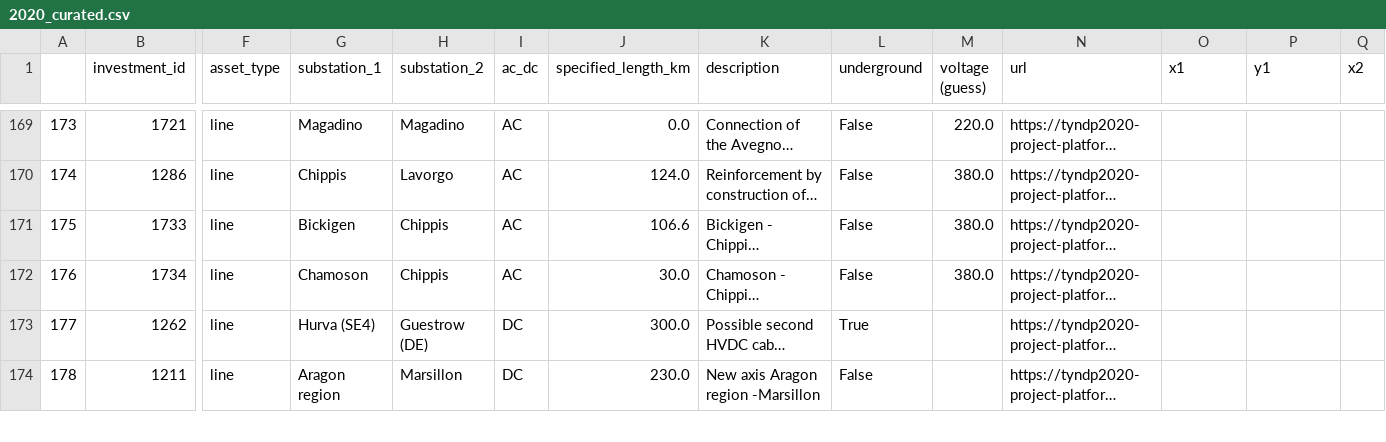
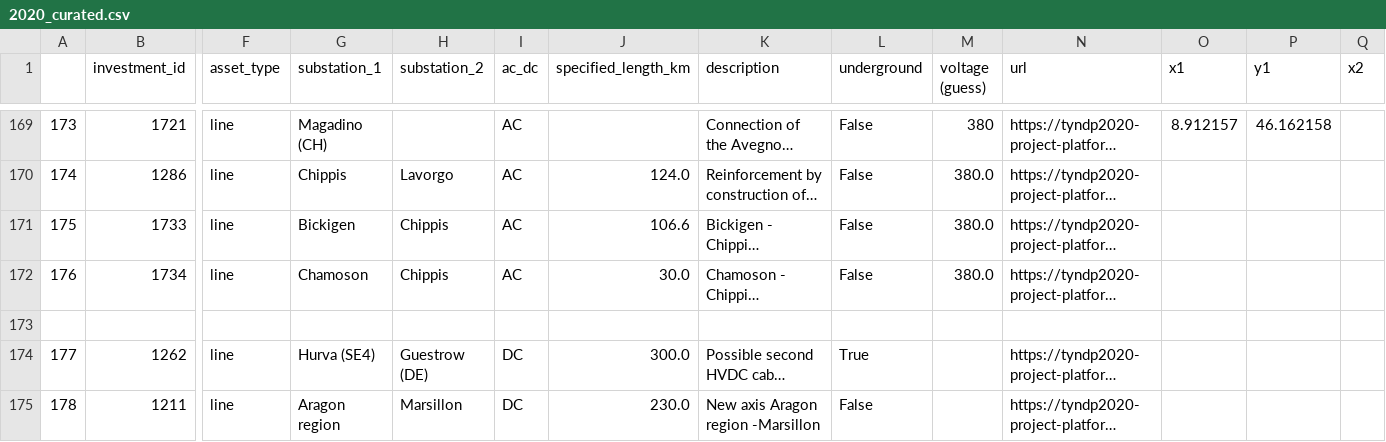
Before and after one commit to grecht/tyndp_to_pypsa, a CSV file: 2020/2020_curated.csv, drawn as a sheet; only a part is shown, gaps mark what is left out; long unchanged cells end in …; rows hold the shown columns only; the diff covers the shown part only; the diff names each change by its address in the sheet, - before the commit and + after, or states it on an @@ line.

```diff
--- a/2020/2020_curated.csv
+++ b/2020/2020_curated.csv
-G169 (substation_1): Magadino
+G169 (substation_1): Magadino (CH)
-H169 (substation_2): Magadino
+H169 (substation_2): (empty)
-J169 (specified_length_km): 0.0
+J169 (specified_length_km): (empty)
-M169 (voltage (guess)): 220.0
+M169 (voltage (guess)): 380
-O169 (x1): (empty)
+O169 (x1): 8.912157
-P169 (y1): (empty)
+P169 (y1): 46.162158
+row 173: (empty)
```
Also changed, not shown: 33 edited cells elsewhere in this file.
